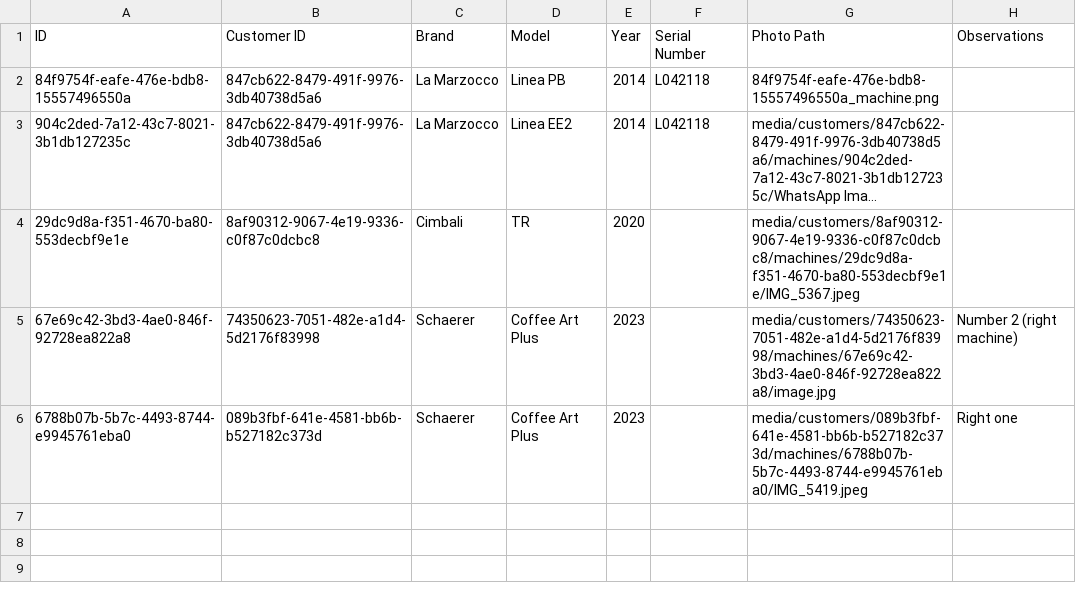
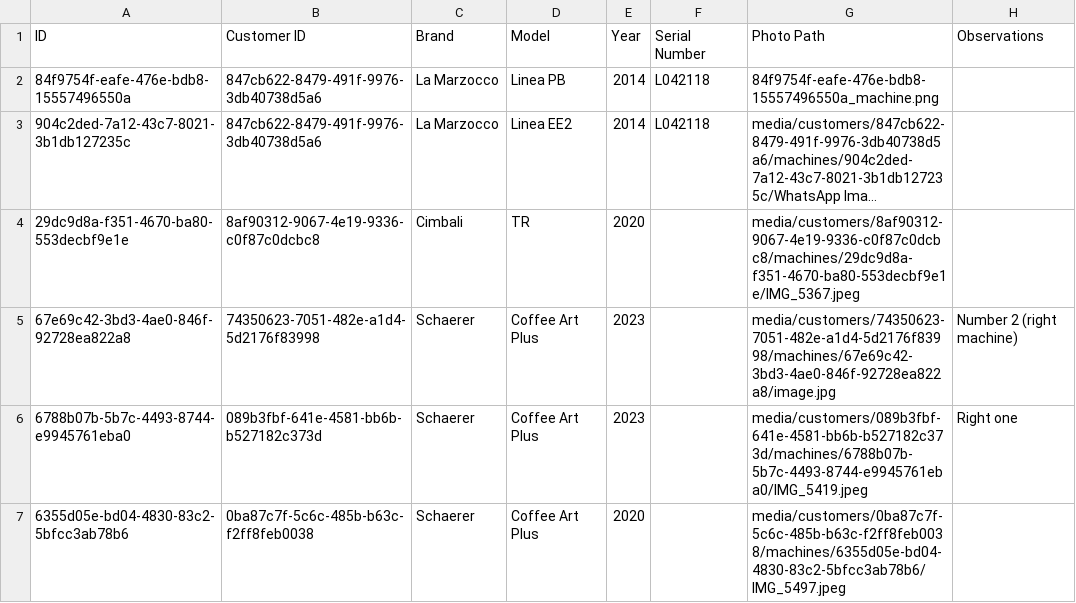
Before and after one commit to agarcias2602/machine-logger, a CSV file: machines.csv, drawn as a sheet; long unchanged cells end in ….

Commit message:
Add machine Coffee Art Plus for Krispy Kreme

```diff
--- a/machines.csv
+++ b/machines.csv
@@ -6 +6,2 @@ ID,Customer ID,Brand,Model,Year,Serial Number,Photo Path,Observations
 6788b07b-5b7c-4493-8744-e9945761eba0,089b3fbf-641e-4581-bb6b-b527182c373d,Schaerer,Coffee Art Plus,2023,,media/customers/089b3fbf-641e-4581-bb6b-b527182c373d/machines/6788b07b-5b7c-4493-8744-e9945761eba0/IMG_5419.jpeg,Right one
+6355d05e-bd04-4830-83c2-5bfcc3ab78b6,0ba87c7f-5c6c-485b-b63c-f2ff8feb0038,Schaerer,Coffee Art Plus,2020,,media/customers/0ba87c7f-5c6c-485b-b63c-f2ff8feb0038/machines/6355d05e-bd04-4830-83c2-5bfcc3ab78b6/IMG_5497.jpeg,
```
Also changed, not shown: 1 other file.
